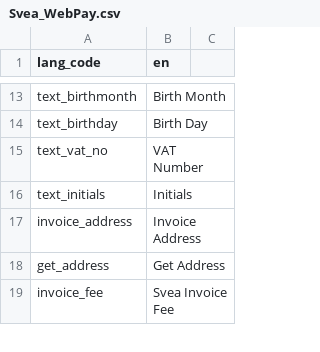
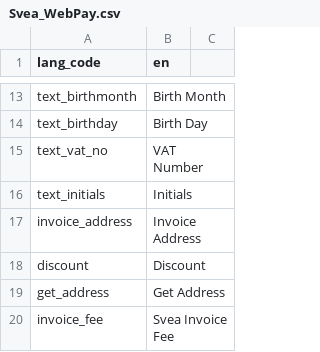
Before and after one commit to madepeople/magento-module, a CSV file: src/app/locale/en_US/Svea_WebPay.csv, drawn as a sheet; only a part is shown, gaps mark what is left out; the diff names each change by its address in the sheet, - before the commit and + after, or states it on an @@ line.

Commit message:
SVEA-59: apply tax correctly depending on different settings. WARNING: this solution does not support changing tax settings in magento between authorization and capture

```diff
--- a/src/app/locale/en_US/Svea_WebPay.csv
+++ b/src/app/locale/en_US/Svea_WebPay.csv
+row 18: discount | Discount
```
Also changed, not shown: src/app/locale/sv_SE/Svea_WebPay.csv, 4 other files.
